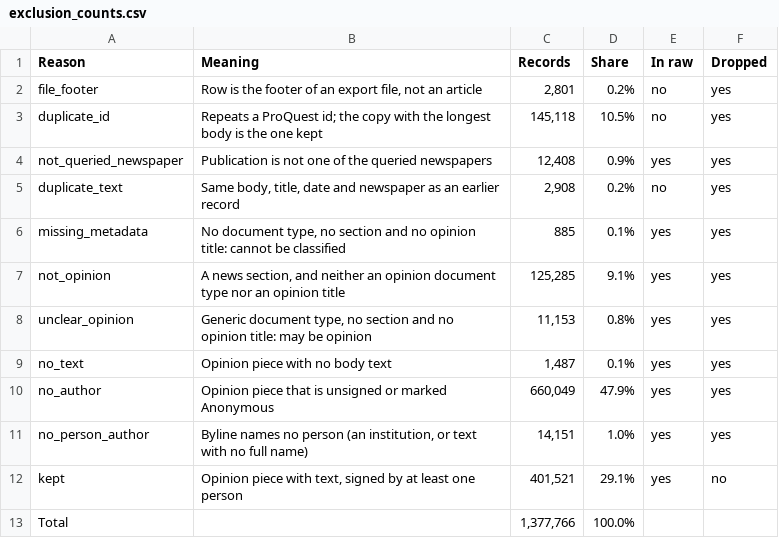
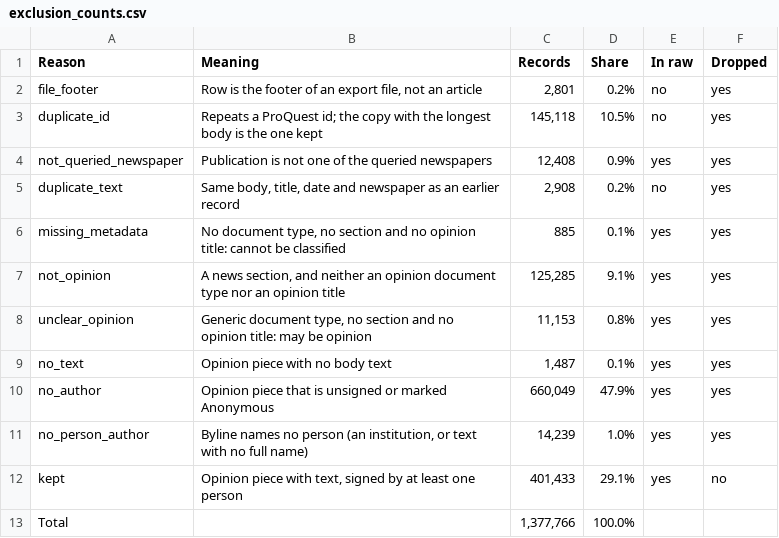
Before and after one commit to JuanReyes01/econ_corpus, a CSV file: reports/tables/exclusion_counts.csv, drawn as a sheet.

Commit message:
fix(processed): match reasons by key, keep the best copy of a repeated text
Reasons are matched to records by source_file and record_index. A reviewed pair
that ends merged against its verdict stops the build. Of the copies of a text the
earliest that qualifies stays. one_letter_apart means exactly one edit.

```diff
--- a/reports/tables/exclusion_counts.csv
+++ b/reports/tables/exclusion_counts.csv
@@ -10,4 +10,4 @@ no_text,Opinion piece with no body text,"1,487",0.1%,yes,yes
 no_author,Opinion piece that is unsigned or marked Anonymous,"660,049",47.9%,yes,yes
-no_person_author,"Byline names no person (an institution, or text with no full name)","14,151",1.0%,yes,yes
-kept,"Opinion piece with text, signed by at least one person","401,521",29.1%,yes,no
+no_person_author,"Byline names no person (an institution, or text with no full name)","14,239",1.0%,yes,yes
+kept,"Opinion piece with text, signed by at least one person","401,433",29.1%,yes,no
 Total,,"1,377,766",100.0%,,
```
Also changed, not shown: 8 other files.
